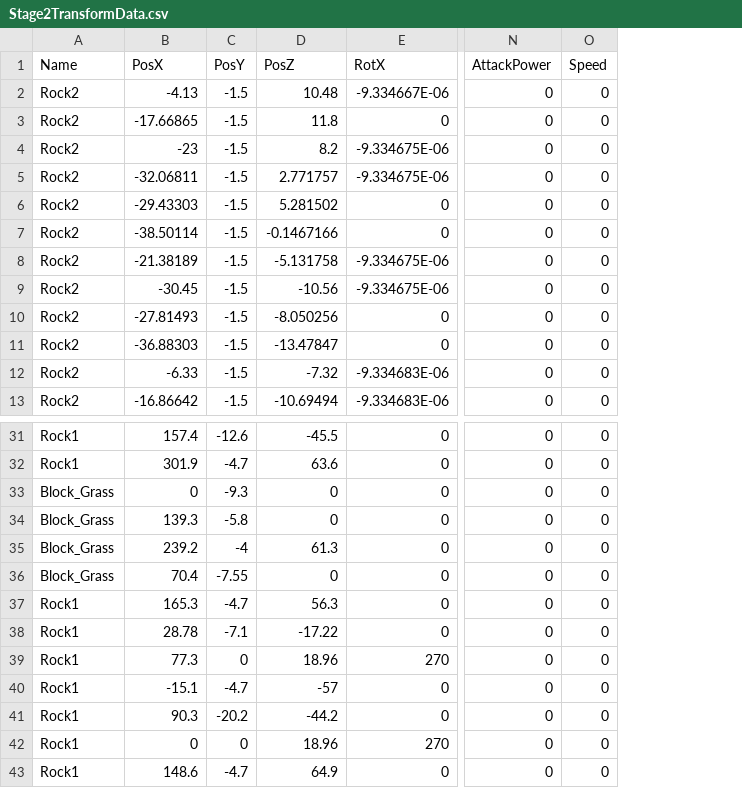
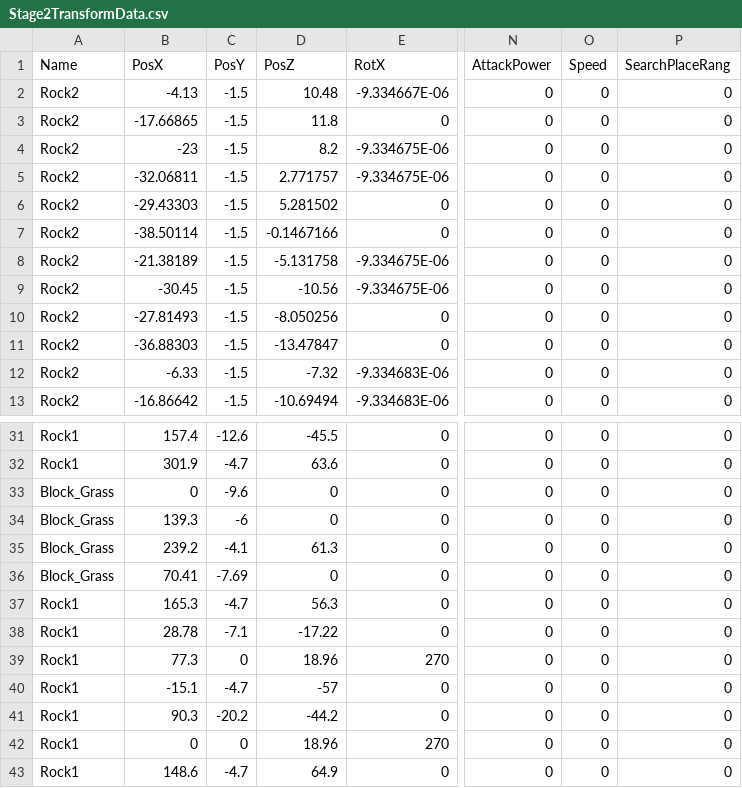
Before and after one commit to lovecap7/Summer2_ChangeCollidable, a CSV file: project/Summer2/Data/CSV/Stage2/Stage2TransformData.csv, drawn as a sheet; only a part is shown, gaps mark what is left out; the diff names each change by its address in the sheet, - before the commit and + after, or states it on an @@ line.

```diff
--- a/project/Summer2/Data/CSV/Stage2/Stage2TransformData.csv
+++ b/project/Summer2/Data/CSV/Stage2/Stage2TransformData.csv
+column P (SearchPlaceRang), rows 2-13: all 0; rows 31-43: all 0
-C33 (PosY): -9.3
+C33 (PosY): -9.6
-C34 (PosY): -5.8
+C34 (PosY): -6
-C35 (PosY): -4
+C35 (PosY): -4.1
-B36 (PosX): 70.4
+B36 (PosX): 70.41
-C36 (PosY): -7.55
+C36 (PosY): -7.69
```
Also changed, not shown: project/Summer2/Data/CSV/Stage1/Stage1CharacterTransformData.csv, project/Summer2/Data/CSV/Stage1/Stage1CollisionTransformData.csv, 49 other files.
